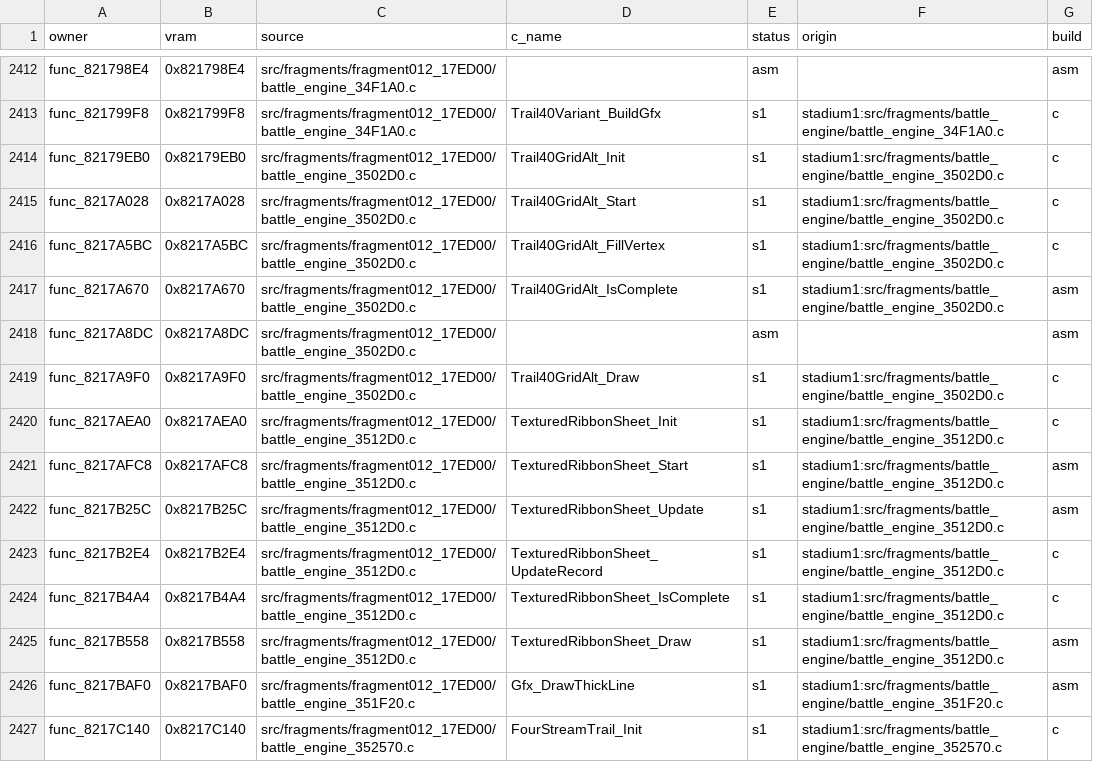
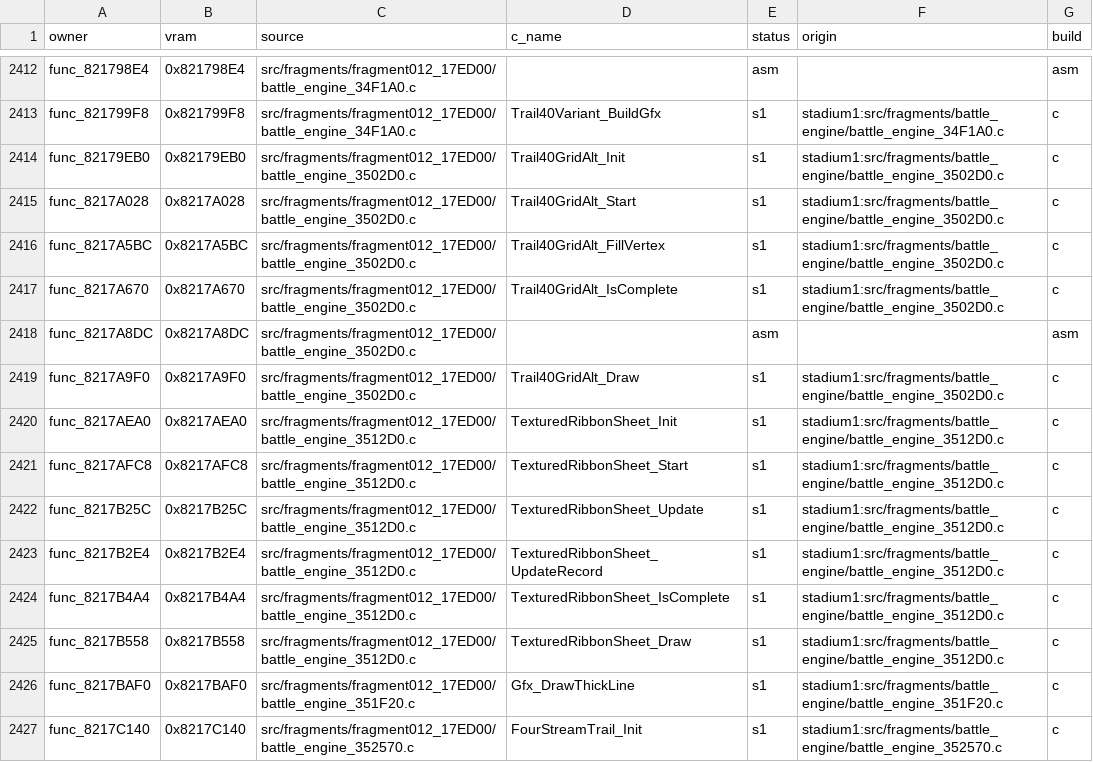
Before and after one commit to clearmoon247/pokestadium0, a CSV file: docs/function-matches.csv, drawn as a sheet; only a part is shown, gaps mark what is left out; the diff covers the shown part only.

```diff
--- a/docs/function-matches.csv
+++ b/docs/function-matches.csv
@@ -2416,3 +2416,3 @@ func_8217A028,0x8217A028,src/fragments/fragment012_17ED00/battle_engine_3502D0.c
 func_8217A5BC,0x8217A5BC,src/fragments/fragment012_17ED00/battle_engine_3502D0.c,Trail40GridAlt_FillVertex,s1,stadium1:src/fragments/battle_engine/battle_engine_3502D0.c,c
-func_8217A670,0x8217A670,src/fragments/fragment012_17ED00/battle_engine_3502D0.c,Trail40GridAlt_IsComplete,s1,stadium1:src/fragments/battle_engine/battle_engine_3502D0.c,asm
+func_8217A670,0x8217A670,src/fragments/fragment012_17ED00/battle_engine_3502D0.c,Trail40GridAlt_IsComplete,s1,stadium1:src/fragments/battle_engine/battle_engine_3502D0.c,c
 func_8217A8DC,0x8217A8DC,src/fragments/fragment012_17ED00/battle_engine_3502D0.c,,asm,,asm
@@ -2420,8 +2420,8 @@ func_8217A9F0,0x8217A9F0,src/fragments/fragment012_17ED00/battle_engine_3502D0.c
 func_8217AEA0,0x8217AEA0,src/fragments/fragment012_17ED00/battle_engine_3512D0.c,TexturedRibbonSheet_Init,s1,stadium1:src/fragments/battle_engine/battle_engine_3512D0.c,c
-func_8217AFC8,0x8217AFC8,src/fragments/fragment012_17ED00/battle_engine_3512D0.c,TexturedRibbonSheet_Start,s1,stadium1:src/fragments/battle_engine/battle_engine_3512D0.c,asm
-func_8217B25C,0x8217B25C,src/fragments/fragment012_17ED00/battle_engine_3512D0.c,TexturedRibbonSheet_Update,s1,stadium1:src/fragments/battle_engine/battle_engine_3512D0.c,asm
+func_8217AFC8,0x8217AFC8,src/fragments/fragment012_17ED00/battle_engine_3512D0.c,TexturedRibbonSheet_Start,s1,stadium1:src/fragments/battle_engine/battle_engine_3512D0.c,c
+func_8217B25C,0x8217B25C,src/fragments/fragment012_17ED00/battle_engine_3512D0.c,TexturedRibbonSheet_Update,s1,stadium1:src/fragments/battle_engine/battle_engine_3512D0.c,c
 func_8217B2E4,0x8217B2E4,src/fragments/fragment012_17ED00/battle_engine_3512D0.c,TexturedRibbonSheet_UpdateRecord,s1,stadium1:src/fragments/battle_engine/battle_engine_3512D0.c,c
 func_8217B4A4,0x8217B4A4,src/fragments/fragment012_17ED00/battle_engine_3512D0.c,TexturedRibbonSheet_IsComplete,s1,stadium1:src/fragments/battle_engine/battle_engine_3512D0.c,c
-func_8217B558,0x8217B558,src/fragments/fragment012_17ED00/battle_engine_3512D0.c,TexturedRibbonSheet_Draw,s1,stadium1:src/fragments/battle_engine/battle_engine_3512D0.c,asm
-func_8217BAF0,0x8217BAF0,src/fragments/fragment012_17ED00/battle_engine_351F20.c,Gfx_DrawThickLine,s1,stadium1:src/fragments/battle_engine/battle_engine_351F20.c,asm
+func_8217B558,0x8217B558,src/fragments/fragment012_17ED00/battle_engine_3512D0.c,TexturedRibbonSheet_Draw,s1,stadium1:src/fragments/battle_engine/battle_engine_3512D0.c,c
+func_8217BAF0,0x8217BAF0,src/fragments/fragment012_17ED00/battle_engine_351F20.c,Gfx_DrawThickLine,s1,stadium1:src/fragments/battle_engine/battle_engine_351F20.c,c
 func_8217C140,0x8217C140,src/fragments/fragment012_17ED00/battle_engine_352570.c,FourStreamTrail_Init,s1,stadium1:src/fragments/battle_engine/battle_engine_352570.c,c
```
Also changed, not shown: 53 edited cells elsewhere in this file, 37 other files.
